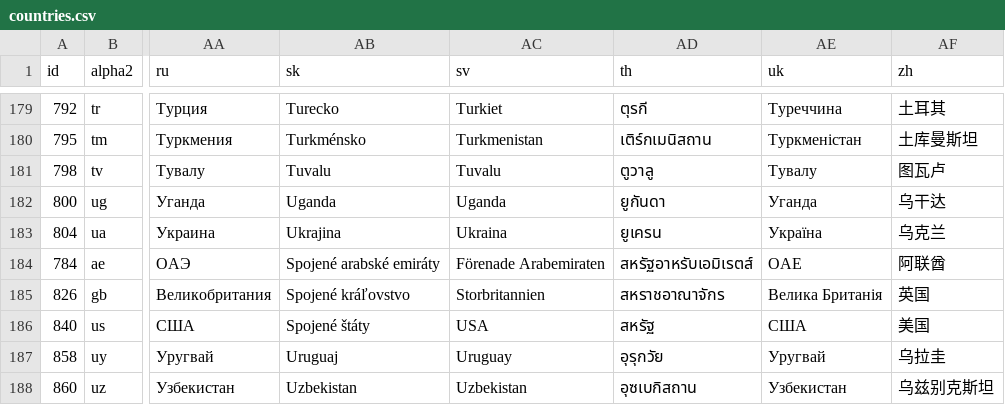
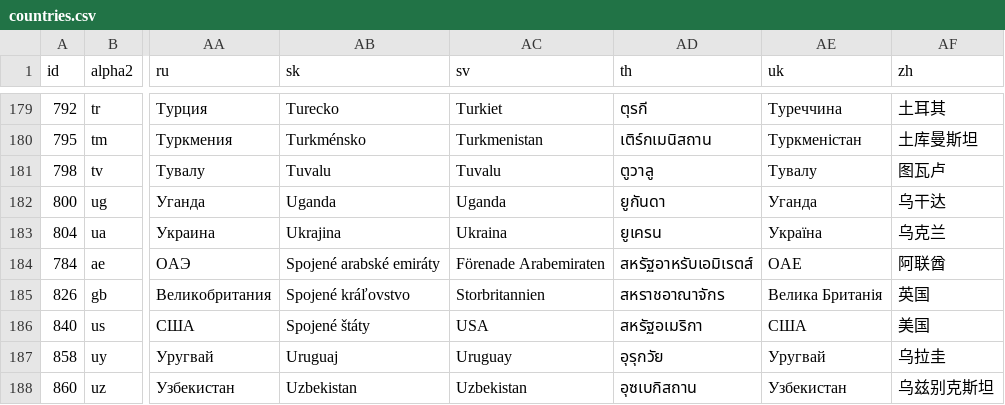
Before and after one commit to stefangabos/world_countries, a CSV file: data/countries/_combined/countries.csv, drawn as a sheet; only a part is shown, gaps mark what is left out; the diff names each change by its address in the sheet, - before the commit and + after, or states it on an @@ line.

```diff
--- a/data/countries/_combined/countries.csv
+++ b/data/countries/_combined/countries.csv
-AD186 (th): สหรัฐ
+AD186 (th): สหรัฐอเมริกา
```
Also changed, not shown: data/countries/th/countries.csv, 10 other files.
